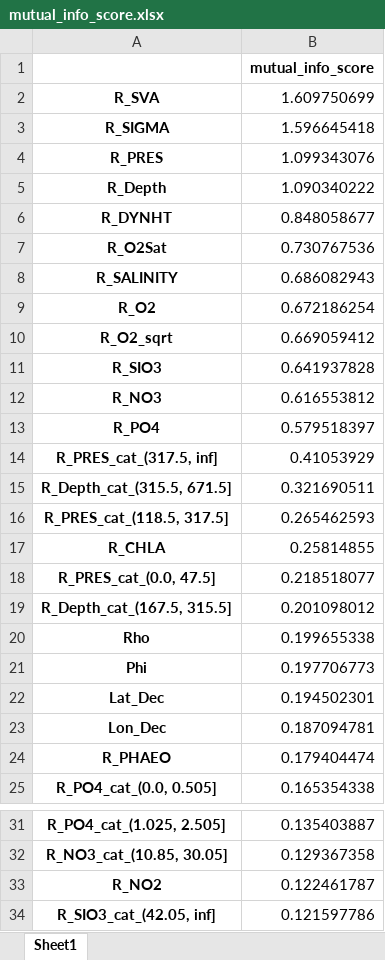
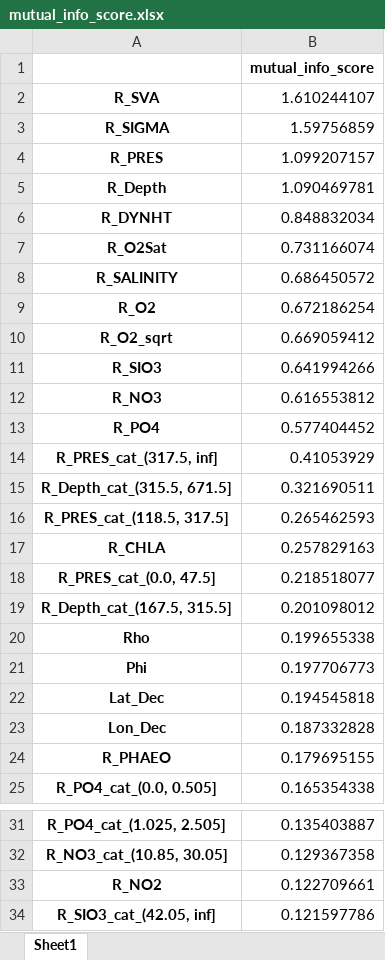
Before and after one commit to AndreiShelest/CalCOFI, an Excel workbook: scores/mutual_info_score.xlsx, sheet Sheet1, drawn as a sheet; only a part is shown, gaps mark what is left out; values as stored, in another font and other column widths than the file's, no borders; the diff covers the shown part only; the diff names each change by its address in the sheet, - before the commit and + after, or states it on an @@ line.

```diff
--- a/scores/mutual_info_score.xlsx (sheet Sheet1)
+++ b/scores/mutual_info_score.xlsx (sheet Sheet1)
-B2: 1.609750699
+B2: 1.610244107
-B3: 1.596645418
+B3: 1.59756859
-B4: 1.099343076
+B4: 1.099207157
-B5: 1.090340222
+B5: 1.090469781
-B6: 0.848058677
+B6: 0.848832034
-B7: 0.730767536
+B7: 0.731166074
-B8: 0.686082943
+B8: 0.686450572
-B11: 0.641937828
+B11: 0.641994266
-B13: 0.579518397
+B13: 0.577404452
-B17: 0.25814855
+B17: 0.257829163
-B22: 0.194502301
+B22: 0.194545818
-B23: 0.187094781
+B23: 0.187332828
-B24: 0.179404474
+B24: 0.179695155
-B33: 0.122461787
+B33: 0.122709661
```
Also changed, not shown: 2 moved rows and 1 edited cell elsewhere in this sheet, scores/f_stats_score.xlsx, 20 other files.
